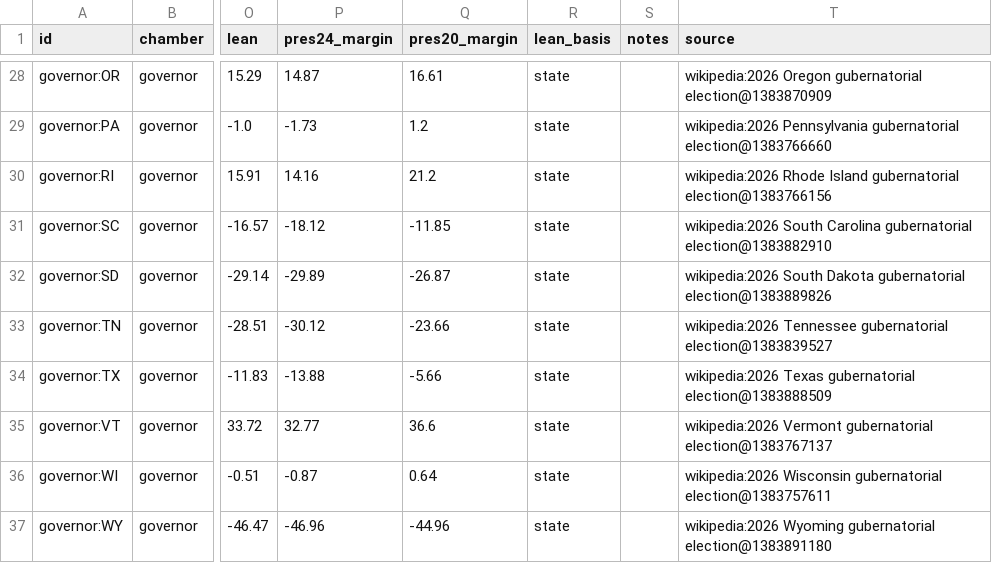
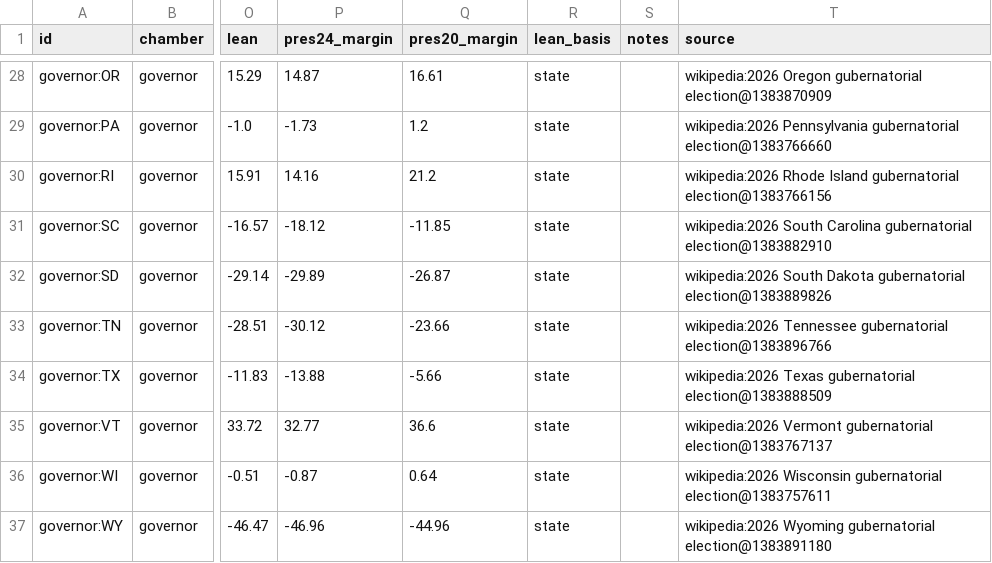
Before and after one commit to KaraZajac/MIDTERMS2026, a CSV file: data/races/governor.csv, drawn as a sheet; only a part is shown, gaps mark what is left out; the diff names each change by its address in the sheet, - before the commit and + after, or states it on an @@ line.

```diff
--- a/data/races/governor.csv
+++ b/data/races/governor.csv
-T33 (source): …Tennessee gubernatorial election@1383839527
+T33 (source): …Tennessee gubernatorial election@1383896766
```
Also changed, not shown: data/polls/races.csv, data/races/senate.csv, 8 other files.
